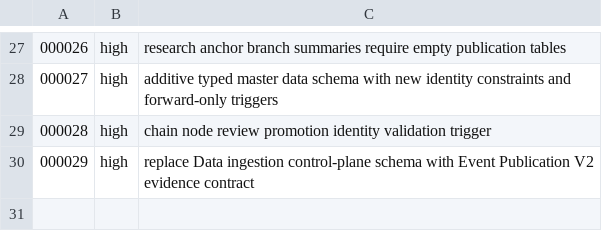
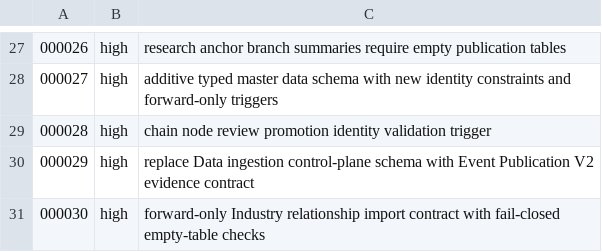
Before and after one commit to meierlink88/tidewise-ai, a TSV file: infra/uat/migration-risk.tsv, drawn as a sheet; only a part is shown, gaps mark what is left out.

Commit message:
feat(data): import approved industry relationships (#123)
Add the frozen relationship package, replay-safe PostgreSQL importer, UAT deployment gate, and Neo4j projection assets. Decode PostgreSQL TEXT[] values through JSON during write-after-read verification to avoid pgx stdlib scan failures.

```diff
--- a/infra/uat/migration-risk.tsv
+++ b/infra/uat/migration-risk.tsv
@@ -30 +30,2 @@
 000029	high	replace Data ingestion control-plane schema with Event Publication V2 evidence contract
+000030	high	forward-only Industry relationship import contract with fail-closed empty-table checks
```
Also changed, not shown: 46 other files.
